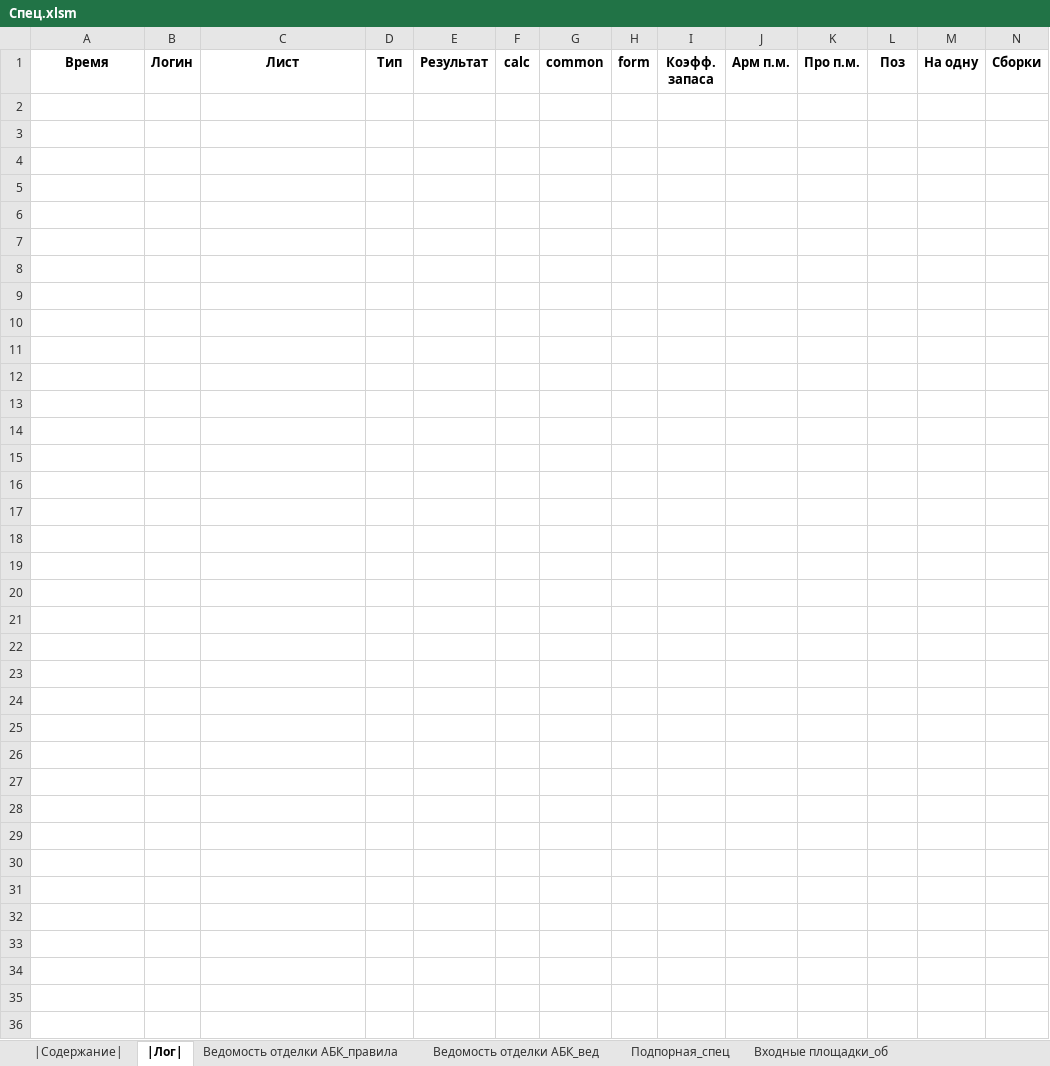
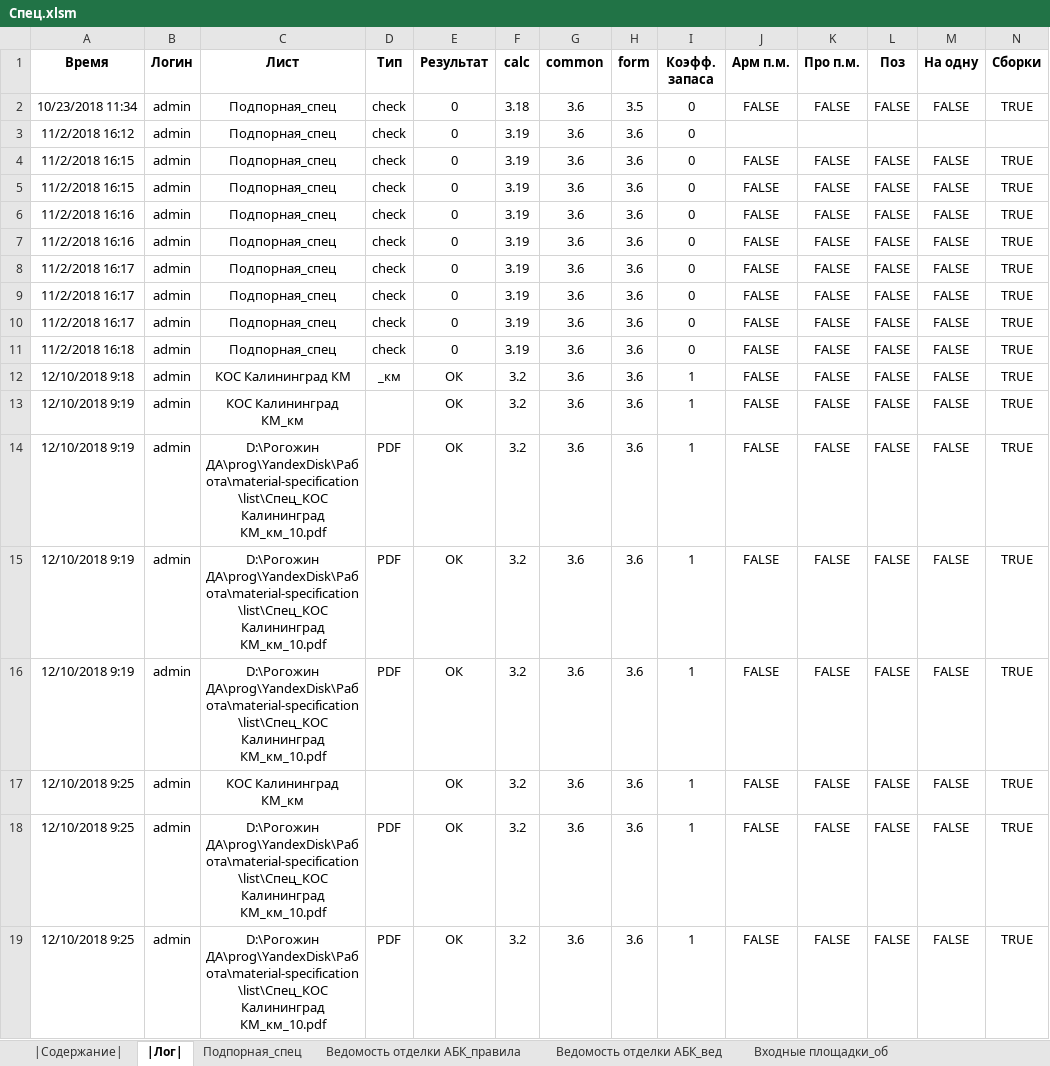
Before and after one commit to kuvbur/material-specification, an Excel workbook: Спец.xlsm, sheet |Лог|, drawn as a sheet; only a part is shown; values as stored, in another font and other column widths than the file's, no borders; rows hold the shown columns only; the diff covers the shown part only; the diff names each change by its address in the sheet, - before the commit and + after, or states it on an @@ line.

```diff
--- a/Спец.xlsm (sheet |Лог|)
+++ b/Спец.xlsm (sheet |Лог|)
@@ sheet tab order changed: |Содержание| | |Лог| | Подпорная_спец | Ведомость отделки АБК_правила | Ведомость отделки АБК_вед | Входные площадки_об @@
+row 2: 10/23/2018 11:34 | admin | Подпорная_спец | check | 0 | 3.18 | 3.6 | 3.5 | 0 | FALSE | FALSE | FALSE | FALSE | TRUE
+row 3: 11/2/2018 16:12 | admin | Подпорная_спец | check | 0 | 3.19 | 3.6 | 3.6 | 0
+row 4: 11/2/2018 16:15 | admin | Подпорная_спец | check | 0 | 3.19 | 3.6 | 3.6 | 0 | FALSE | FALSE | FALSE | FALSE | TRUE
+row 5: 11/2/2018 16:15 | admin | Подпорная_спец | check | 0 | 3.19 | 3.6 | 3.6 | 0 | FALSE | FALSE | FALSE | FALSE | TRUE
+row 6: 11/2/2018 16:16 | admin | Подпорная_спец | check | 0 | 3.19 | 3.6 | 3.6 | 0 | FALSE | FALSE | FALSE | FALSE | TRUE
+row 7: 11/2/2018 16:16 | admin | Подпорная_спец | check | 0 | 3.19 | 3.6 | 3.6 | 0 | FALSE | FALSE | FALSE | FALSE | TRUE
+row 8: 11/2/2018 16:17 | admin | Подпорная_спец | check | 0 | 3.19 | 3.6 | 3.6 | 0 | FALSE | FALSE | FALSE | FALSE | TRUE
+row 9: 11/2/2018 16:17 | admin | Подпорная_спец | check | 0 | 3.19 | 3.6 | 3.6 | 0 | FALSE | FALSE | FALSE | FALSE | TRUE
+row 10: 11/2/2018 16:17 | admin | Подпорная_спец | check | 0 | 3.19 | 3.6 | 3.6 | 0 | FALSE | FALSE | FALSE | FALSE | TRUE
+row 11: 11/2/2018 16:18 | admin | Подпорная_спец | check | 0 | 3.19 | 3.6 | 3.6 | 0 | FALSE | FALSE | FALSE | FALSE | TRUE
+row 12: 12/10/2018 9:18 | admin | КОС Калининград КМ | _км | ОК | 3.2 | 3.6 | 3.6 | 1 | FALSE | FALSE | FALSE | FALSE | TRUE
+row 13: 12/10/2018 9:19 | admin | КОС Калининград КМ_км |  | ОК | 3.2 | 3.6 | 3.6 | 1 | FALSE | FALSE | FALSE | FALSE | TRUE
+row 14: 12/10/2018 9:19 | admin | D:\Рогожин ДА\prog\YandexDisk\Работа\material-specification\list\Спец_КОС Калининград КМ_км_10.pdf | PDF | ОК | 3.2 | 3.6 | 3.6 | 1 | FALSE | FALSE | FALSE | FALSE | TRUE
+row 15: 12/10/2018 9:19 | admin | D:\Рогожин ДА\prog\YandexDisk\Работа\material-specification\list\Спец_КОС Калининград КМ_км_10.pdf | PDF | ОК | 3.2 | 3.6 | 3.6 | 1 | FALSE | FALSE | FALSE | FALSE | TRUE
+row 16: 12/10/2018 9:19 | admin | D:\Рогожин ДА\prog\YandexDisk\Работа\material-specification\list\Спец_КОС Калининград КМ_км_10.pdf | PDF | ОК | 3.2 | 3.6 | 3.6 | 1 | FALSE | FALSE | FALSE | FALSE | TRUE
+row 17: 12/10/2018 9:25 | admin | КОС Калининград КМ_км |  | ОК | 3.2 | 3.6 | 3.6 | 1 | FALSE | FALSE | FALSE | FALSE | TRUE
+row 18: 12/10/2018 9:25 | admin | D:\Рогожин ДА\prog\YandexDisk\Работа\material-specification\list\Спец_КОС Калининград КМ_км_10.pdf | PDF | ОК | 3.2 | 3.6 | 3.6 | 1 | FALSE | FALSE | FALSE | FALSE | TRUE
+row 19: 12/10/2018 9:25 | admin | D:\Рогожин ДА\prog\YandexDisk\Работа\material-specification\list\Спец_КОС Калининград КМ_км_10.pdf | PDF | ОК | 3.2 | 3.6 | 3.6 | 1 | FALSE | FALSE | FALSE | FALSE | TRUE
```
Also changed, not shown: 33 added rows elsewhere in this sheet, sheet |Содержание|, sheet Ведомость отделки АБК_вед, sheet Подпорная_спец, sheet Входные площадки, other sheet tabs, formulas that keep their value, 10 other files.
